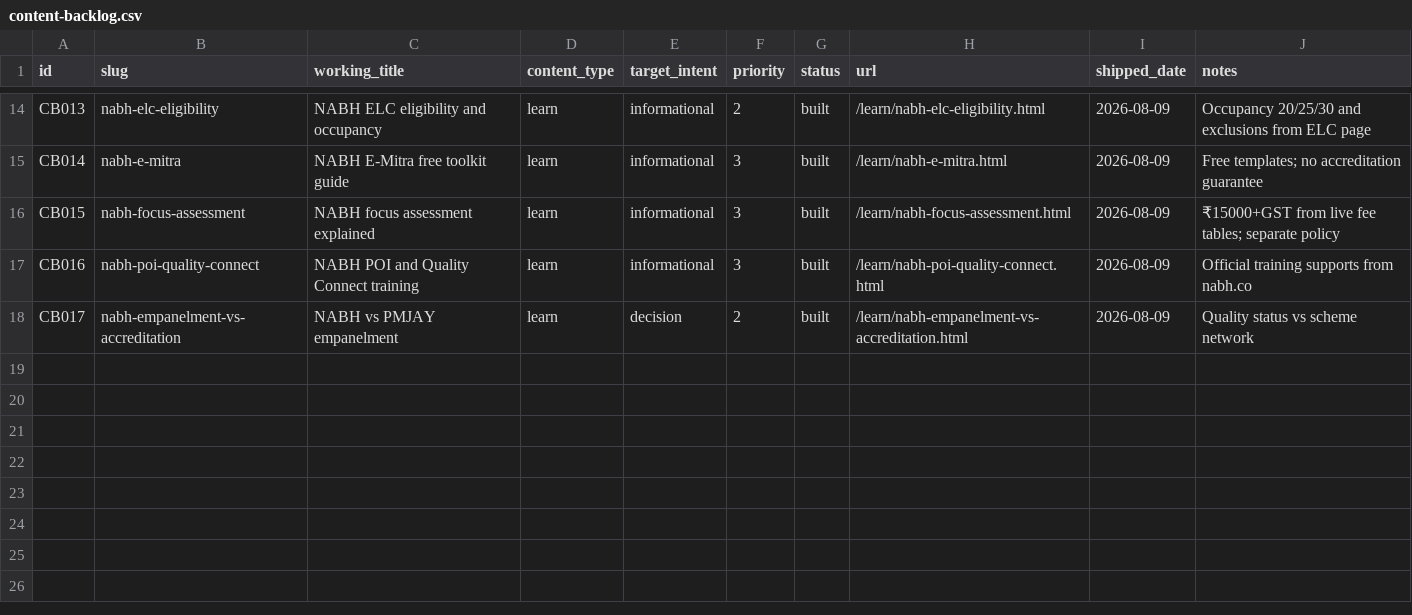
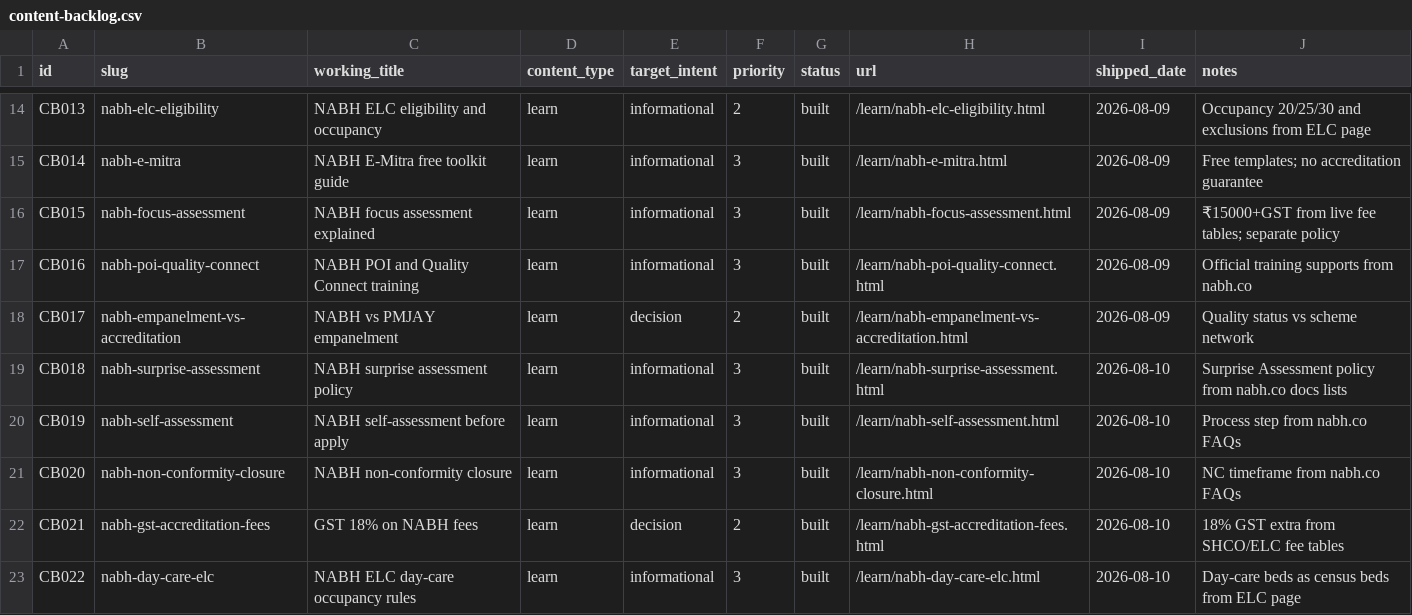
Before and after one commit to upadhyaymehul9-prog/nabh-compliance, a CSV file: .claude/skills/accredready-marketing-agent/data/content-backlog.csv, drawn as a sheet; only a part is shown, gaps mark what is left out.

```diff
--- a/.claude/skills/accredready-marketing-agent/data/content-backlog.csv
+++ b/.claude/skills/accredready-marketing-agent/data/content-backlog.csv
@@ -18 +18,6 @@ CB016,nabh-poi-quality-connect,NABH POI and Quality Connect training,learn,infor
 CB017,nabh-empanelment-vs-accreditation,NABH vs PMJAY empanelment,learn,decision,2,built,/learn/nabh-empanelment-vs-accreditation.html,2026-08-09,Quality status vs scheme network
+CB018,nabh-surprise-assessment,NABH surprise assessment policy,learn,informational,3,built,/learn/nabh-surprise-assessment.html,2026-08-10,Surprise Assessment policy from nabh.co docs lists
+CB019,nabh-self-assessment,NABH self-assessment before apply,learn,informational,3,built,/learn/nabh-self-assessment.html,2026-08-10,Process step from nabh.co FAQs
+CB020,nabh-non-conformity-closure,NABH non-conformity closure,learn,informational,3,built,/learn/nabh-non-conformity-closure.html,2026-08-10,NC timeframe from nabh.co FAQs
+CB021,nabh-gst-accreditation-fees,GST 18% on NABH fees,learn,decision,2,built,/learn/nabh-gst-accreditation-fees.html,2026-08-10,18% GST extra from SHCO/ELC fee tables
+CB022,nabh-day-care-elc,NABH ELC day-care occupancy rules,learn,informational,3,built,/learn/nabh-day-care-elc.html,2026-08-10,Day-care beds as census beds from ELC page
```
Also changed, not shown: 8 other files.
